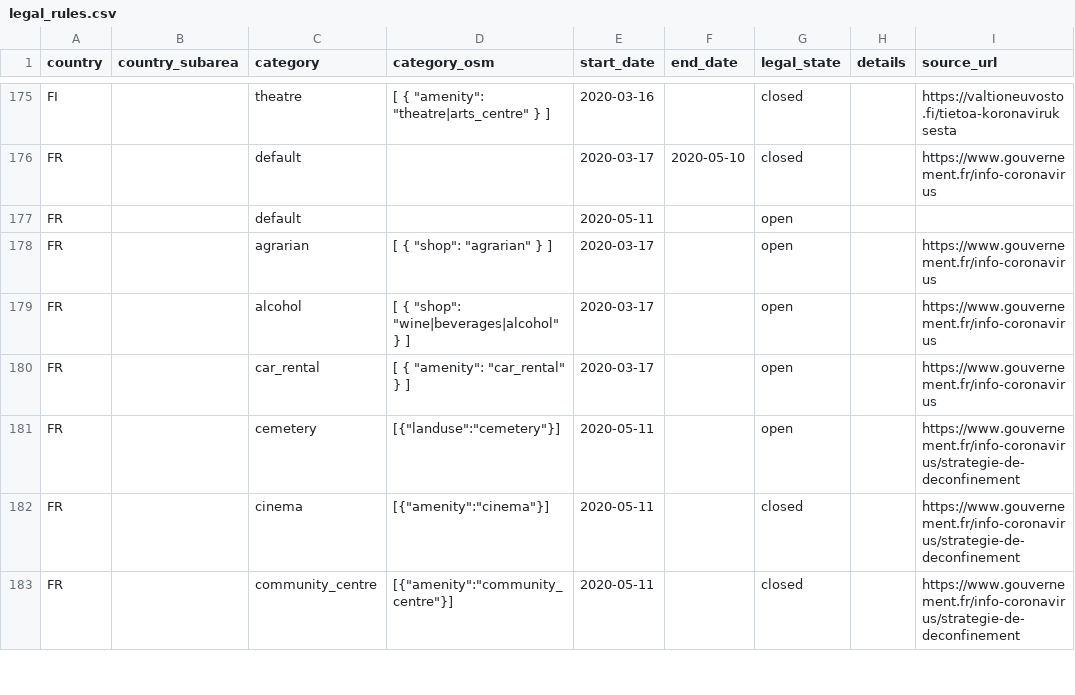
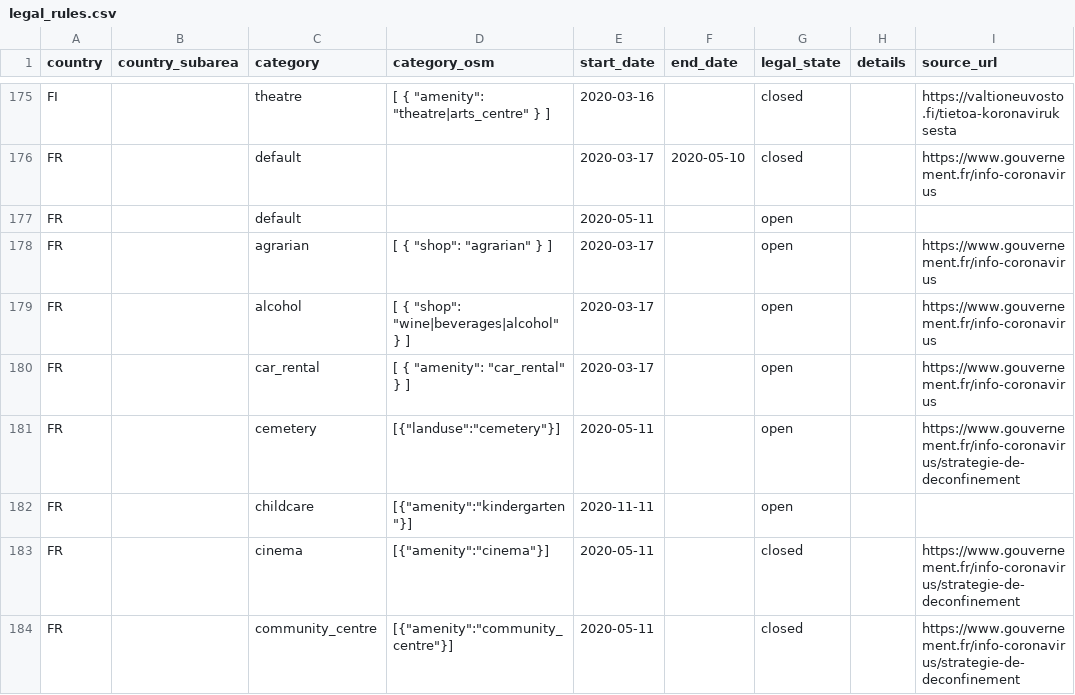
Before and after one commit to caresteouvert/Covid_enseignes, a CSV file: legal_rules.csv, drawn as a sheet; only a part is shown, gaps mark what is left out.

Commit message:
Add kindergarten open

```diff
--- a/legal_rules.csv
+++ b/legal_rules.csv
@@ -181,2 +181,3 @@ FR,,car_rental,"[ { ""amenity"": ""car_rental"" } ]",2020-03-17,,open,,https://w
 FR,,cemetery,"[{""landuse"":""cemetery""}]",2020-05-11,,open,,https://www.gouvernement.fr/info-coronavirus/strategie-de-deconfinement
+FR,,childcare,"[{""amenity"":""kindergarten""}]",2020-11-11,,open,,
 FR,,cinema,"[{""amenity"":""cinema""}]",2020-05-11,,closed,,https://www.gouvernement.fr/info-coronavirus/strategie-de-deconfinement
```
